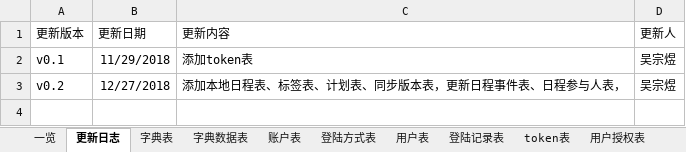
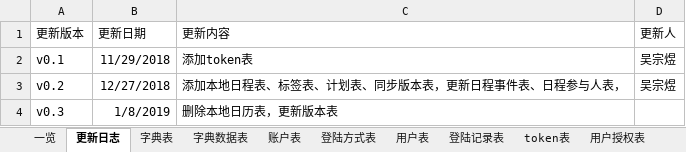
Before and after one commit to XJ-GTD/GTD2, an Excel workbook: A-开发相关文档素材/2.数据库表/服务端数据表字典.xlsx, sheet 更新日志, drawn as a sheet; values as stored, in another font and other column widths than the file's, no borders; the diff names each change by its address in the sheet, - before the commit and + after, or states it on an @@ line.

```diff
--- a/A-开发相关文档素材/2.数据库表/服务端数据表字典.xlsx (sheet 更新日志)
+++ b/A-开发相关文档素材/2.数据库表/服务端数据表字典.xlsx (sheet 更新日志)
+row 4: v0.3 | 1/8/2019 | 删除本地日历表，更新版本表
```
Also changed, not shown: sheet 同步版本表, sheet 一览, other sheet tabs, A-开发相关文档素材/1.一期接口文档/后端接口文档.xlsx, 6 other files.
